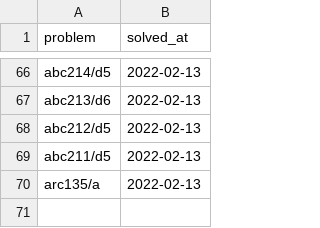
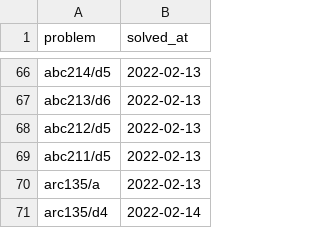
Before and after one commit to YadaYuki/atcoder-, a CSV file: csv/solved.csv, drawn as a sheet; only a part is shown, gaps mark what is left out.

Commit message:
Solved  arc135 d4

```diff
--- a/csv/solved.csv
+++ b/csv/solved.csv
@@ -70 +70,2 @@ abc211/d5,2022-02-13
 arc135/a,2022-02-13
+arc135/d4,2022-02-14
```
Also changed, not shown: 2 other files.
